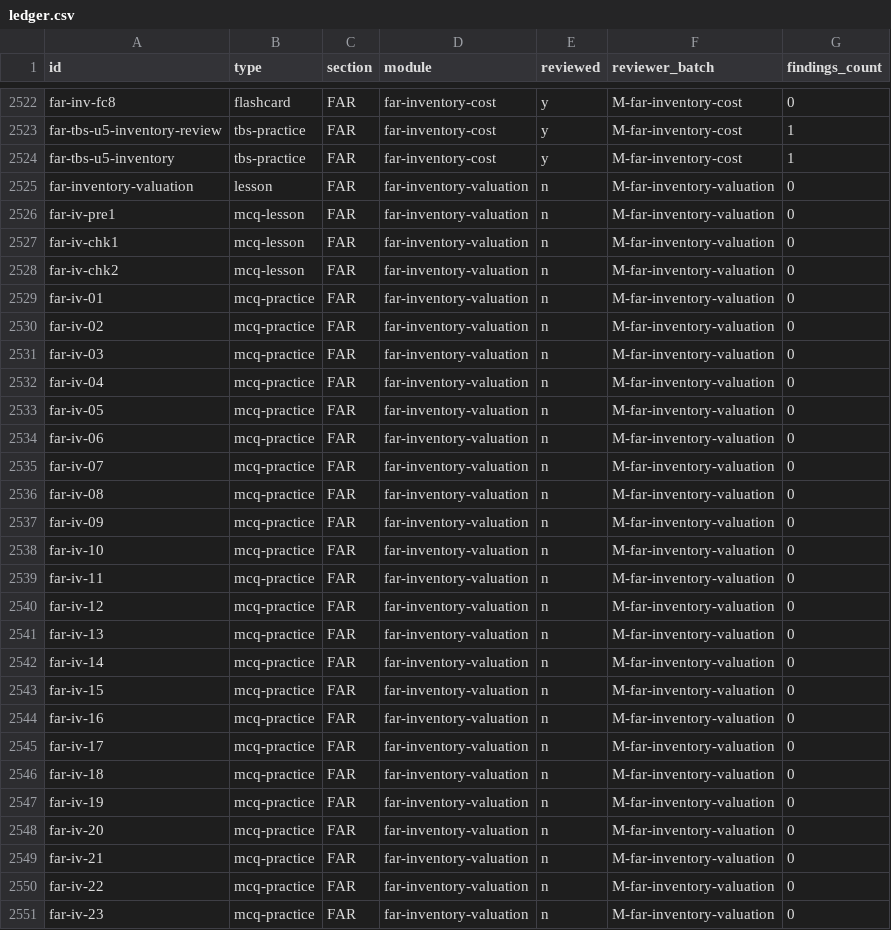
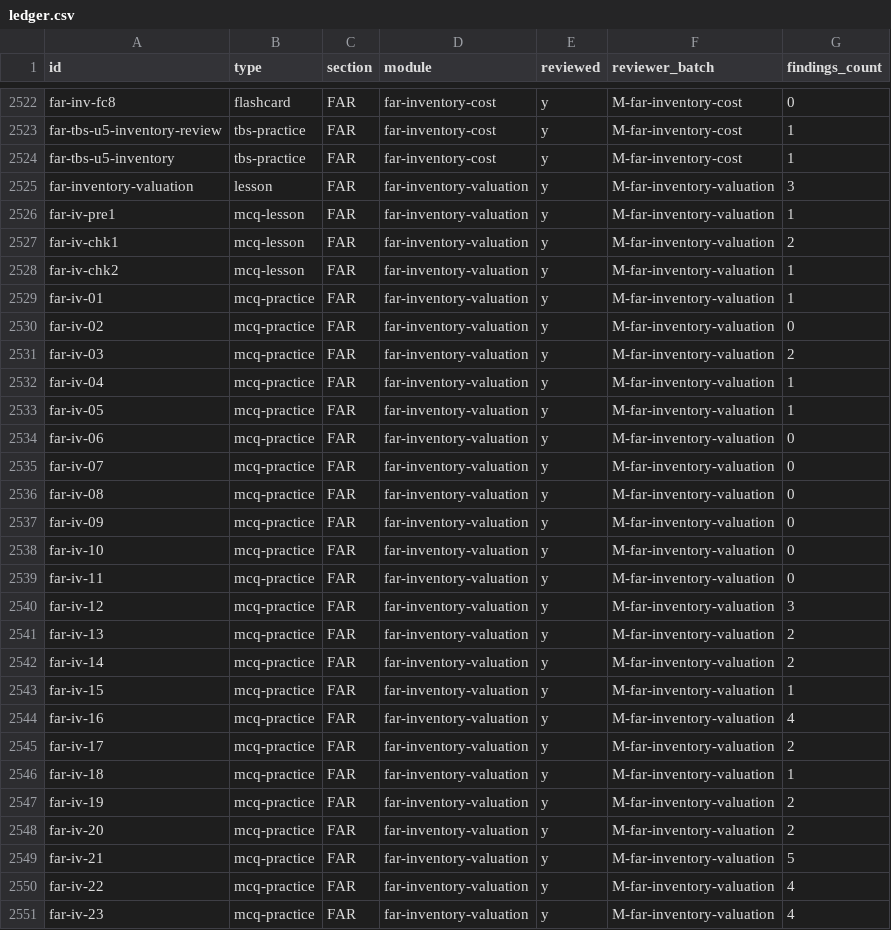
Before and after one commit to djaypratt23/CPA_Study_Program, a CSV file: review/ledger.csv, drawn as a sheet; only a part is shown, gaps mark what is left out; the diff covers the shown part only.

```diff
--- a/review/ledger.csv
+++ b/review/ledger.csv
@@ -2524,28 +2524,28 @@ far-tbs-u5-inventory-review,tbs-practice,FAR,far-inventory-cost,y,M-far-inventor
 far-tbs-u5-inventory,tbs-practice,FAR,far-inventory-cost,y,M-far-inventory-cost,1
-far-inventory-valuation,lesson,FAR,far-inventory-valuation,n,M-far-inventory-valuation,0
-far-iv-pre1,mcq-lesson,FAR,far-inventory-valuation,n,M-far-inventory-valuation,0
-far-iv-chk1,mcq-lesson,FAR,far-inventory-valuation,n,M-far-inventory-valuation,0
-far-iv-chk2,mcq-lesson,FAR,far-inventory-valuation,n,M-far-inventory-valuation,0
-far-iv-01,mcq-practice,FAR,far-inventory-valuation,n,M-far-inventory-valuation,0
-far-iv-02,mcq-practice,FAR,far-inventory-valuation,n,M-far-inventory-valuation,0
-far-iv-03,mcq-practice,FAR,far-inventory-valuation,n,M-far-inventory-valuation,0
-far-iv-04,mcq-practice,FAR,far-inventory-valuation,n,M-far-inventory-valuation,0
-far-iv-05,mcq-practice,FAR,far-inventory-valuation,n,M-far-inventory-valuation,0
-far-iv-06,mcq-practice,FAR,far-inventory-valuation,n,M-far-inventory-valuation,0
-far-iv-07,mcq-practice,FAR,far-inventory-valuation,n,M-far-inventory-valuation,0
-far-iv-08,mcq-practice,FAR,far-inventory-valuation,n,M-far-inventory-valuation,0
-far-iv-09,mcq-practice,FAR,far-inventory-valuation,n,M-far-inventory-valuation,0
-far-iv-10,mcq-practice,FAR,far-inventory-valuation,n,M-far-inventory-valuation,0
-far-iv-11,mcq-practice,FAR,far-inventory-valuation,n,M-far-inventory-valuation,0
-far-iv-12,mcq-practice,FAR,far-inventory-valuation,n,M-far-inventory-valuation,0
-far-iv-13,mcq-practice,FAR,far-inventory-valuation,n,M-far-inventory-valuation,0
-far-iv-14,mcq-practice,FAR,far-inventory-valuation,n,M-far-inventory-valuation,0
-far-iv-15,mcq-practice,FAR,far-inventory-valuation,n,M-far-inventory-valuation,0
-far-iv-16,mcq-practice,FAR,far-inventory-valuation,n,M-far-inventory-valuation,0
-far-iv-17,mcq-practice,FAR,far-inventory-valuation,n,M-far-inventory-valuation,0
-far-iv-18,mcq-practice,FAR,far-inventory-valuation,n,M-far-inventory-valuation,0
-far-iv-19,mcq-practice,FAR,far-inventory-valuation,n,M-far-inventory-valuation,0
-far-iv-20,mcq-practice,FAR,far-inventory-valuation,n,M-far-inventory-valuation,0
-far-iv-21,mcq-practice,FAR,far-inventory-valuation,n,M-far-inventory-valuation,0
-far-iv-22,mcq-practice,FAR,far-inventory-valuation,n,M-far-inventory-valuation,0
-far-iv-23,mcq-practice,FAR,far-inventory-valuation,n,M-far-inventory-valuation,0
+far-inventory-valuation,lesson,FAR,far-inventory-valuation,y,M-far-inventory-valuation,3
+far-iv-pre1,mcq-lesson,FAR,far-inventory-valuation,y,M-far-inventory-valuation,1
+far-iv-chk1,mcq-lesson,FAR,far-inventory-valuation,y,M-far-inventory-valuation,2
+far-iv-chk2,mcq-lesson,FAR,far-inventory-valuation,y,M-far-inventory-valuation,1
+far-iv-01,mcq-practice,FAR,far-inventory-valuation,y,M-far-inventory-valuation,1
+far-iv-02,mcq-practice,FAR,far-inventory-valuation,y,M-far-inventory-valuation,0
+far-iv-03,mcq-practice,FAR,far-inventory-valuation,y,M-far-inventory-valuation,2
+far-iv-04,mcq-practice,FAR,far-inventory-valuation,y,M-far-inventory-valuation,1
+far-iv-05,mcq-practice,FAR,far-inventory-valuation,y,M-far-inventory-valuation,1
+far-iv-06,mcq-practice,FAR,far-inventory-valuation,y,M-far-inventory-valuation,0
+far-iv-07,mcq-practice,FAR,far-inventory-valuation,y,M-far-inventory-valuation,0
+far-iv-08,mcq-practice,FAR,far-inventory-valuation,y,M-far-inventory-valuation,0
+far-iv-09,mcq-practice,FAR,far-inventory-valuation,y,M-far-inventory-valuation,0
+far-iv-10,mcq-practice,FAR,far-inventory-valuation,y,M-far-inventory-valuation,0
+far-iv-11,mcq-practice,FAR,far-inventory-valuation,y,M-far-inventory-valuation,0
+far-iv-12,mcq-practice,FAR,far-inventory-valuation,y,M-far-inventory-valuation,3
+far-iv-13,mcq-practice,FAR,far-inventory-valuation,y,M-far-inventory-valuation,2
+far-iv-14,mcq-practice,FAR,far-inventory-valuation,y,M-far-inventory-valuation,2
+far-iv-15,mcq-practice,FAR,far-inventory-valuation,y,M-far-inventory-valuation,1
+far-iv-16,mcq-practice,FAR,far-inventory-valuation,y,M-far-inventory-valuation,4
+far-iv-17,mcq-practice,FAR,far-inventory-valuation,y,M-far-inventory-valuation,2
+far-iv-18,mcq-practice,FAR,far-inventory-valuation,y,M-far-inventory-valuation,1
+far-iv-19,mcq-practice,FAR,far-inventory-valuation,y,M-far-inventory-valuation,2
+far-iv-20,mcq-practice,FAR,far-inventory-valuation,y,M-far-inventory-valuation,2
+far-iv-21,mcq-practice,FAR,far-inventory-valuation,y,M-far-inventory-valuation,5
+far-iv-22,mcq-practice,FAR,far-inventory-valuation,y,M-far-inventory-valuation,4
+far-iv-23,mcq-practice,FAR,far-inventory-valuation,y,M-far-inventory-valuation,4
```
Also changed, not shown: 22 edited cells elsewhere in this file, 5 other files.
